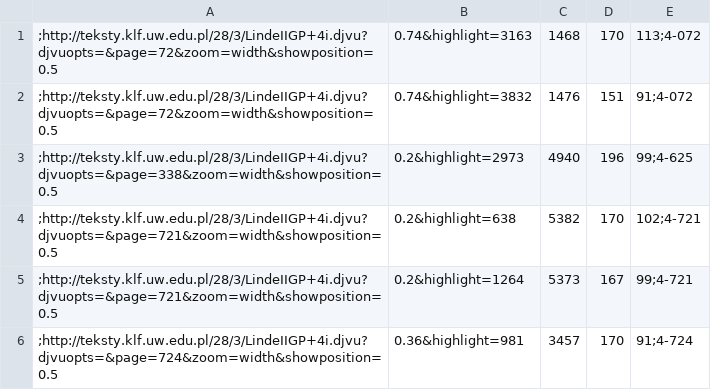
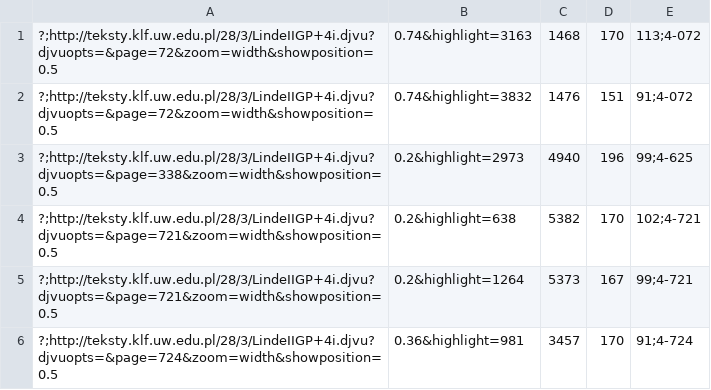
Before and after one commit to jsbien/iLindeCSV, a CSV file: Linde-he/indeksy/4.csv, drawn as a sheet.

Commit message:
* Linde-he/indeksy/4.csv: dodanie za?lepek "?" jako hase?

```diff
--- a/Linde-he/indeksy/4.csv
+++ b/Linde-he/indeksy/4.csv
@@ -1,6 +1,6 @@
-;http://teksty.klf.uw.edu.pl/28/3/LindeIIGP+4i.djvu?djvuopts=&page=72&zoom=width&showposition=0.5,0.74&highlight=3163,1468,170,113;4-072
-;http://teksty.klf.uw.edu.pl/28/3/LindeIIGP+4i.djvu?djvuopts=&page=72&zoom=width&showposition=0.5,0.74&highlight=3832,1476,151,91;4-072
-;http://teksty.klf.uw.edu.pl/28/3/LindeIIGP+4i.djvu?djvuopts=&page=338&zoom=width&showposition=0.5,0.2&highlight=2973,4940,196,99;4-625
-;http://teksty.klf.uw.edu.pl/28/3/LindeIIGP+4i.djvu?djvuopts=&page=721&zoom=width&showposition=0.5,0.2&highlight=638,5382,170,102;4-721
-;http://teksty.klf.uw.edu.pl/28/3/LindeIIGP+4i.djvu?djvuopts=&page=721&zoom=width&showposition=0.5,0.2&highlight=1264,5373,167,99;4-721
-;http://teksty.klf.uw.edu.pl/28/3/LindeIIGP+4i.djvu?djvuopts=&page=724&zoom=width&showposition=0.5,0.36&highlight=981,3457,170,91;4-724
+?;http://teksty.klf.uw.edu.pl/28/3/LindeIIGP+4i.djvu?djvuopts=&page=72&zoom=width&showposition=0.5,0.74&highlight=3163,1468,170,113;4-072
+?;http://teksty.klf.uw.edu.pl/28/3/LindeIIGP+4i.djvu?djvuopts=&page=72&zoom=width&showposition=0.5,0.74&highlight=3832,1476,151,91;4-072
+?;http://teksty.klf.uw.edu.pl/28/3/LindeIIGP+4i.djvu?djvuopts=&page=338&zoom=width&showposition=0.5,0.2&highlight=2973,4940,196,99;4-625
+?;http://teksty.klf.uw.edu.pl/28/3/LindeIIGP+4i.djvu?djvuopts=&page=721&zoom=width&showposition=0.5,0.2&highlight=638,5382,170,102;4-721
+?;http://teksty.klf.uw.edu.pl/28/3/LindeIIGP+4i.djvu?djvuopts=&page=721&zoom=width&showposition=0.5,0.2&highlight=1264,5373,167,99;4-721
+?;http://teksty.klf.uw.edu.pl/28/3/LindeIIGP+4i.djvu?djvuopts=&page=724&zoom=width&showposition=0.5,0.36&highlight=981,3457,170,91;4-724
```
